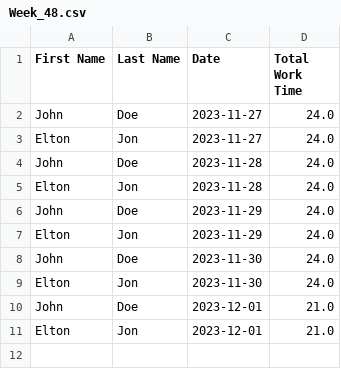
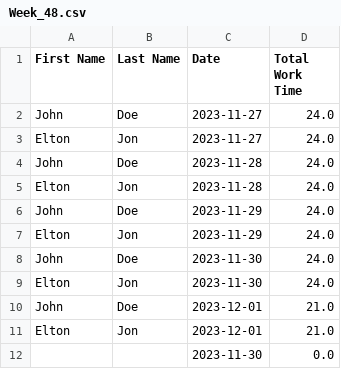
Before and after one commit to JaySparkxz/GroupB_Tech, a CSV file: Weekly Time Cards/Week_48.csv, drawn as a sheet.

```diff
--- a/Weekly Time Cards/Week_48.csv
+++ b/Weekly Time Cards/Week_48.csv
@@ -11 +11,2 @@ John,Doe,2023-12-01,21.0
 Elton,Jon,2023-12-01,21.0
+,,2023-11-30,0.0
```
Also changed, not shown: 4 other files.
